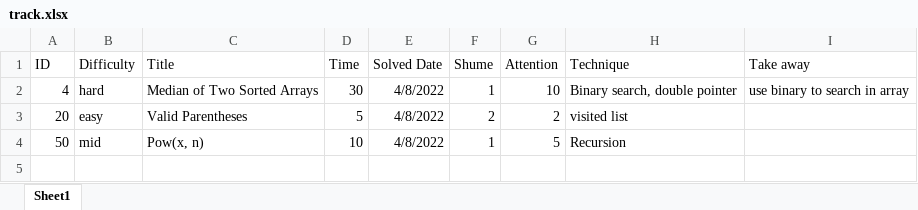
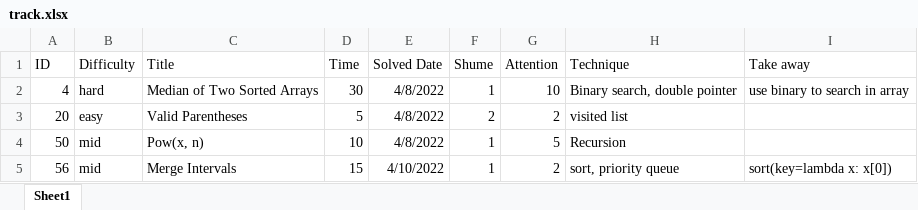
Before and after one commit to AidenHuang01/leetcode_vscode, an Excel workbook: track.xlsx, sheet Sheet1, drawn as a sheet; values as stored, in another font and other column widths than the file's, no borders; the diff names each change by its address in the sheet, - before the commit and + after, or states it on an @@ line.

```diff
--- a/track.xlsx (sheet Sheet1)
+++ b/track.xlsx (sheet Sheet1)
+row 5: 56 | mid | Merge Intervals | 15 | 4/10/2022 | 1 | 2 | sort, priority queue | sort(key=lambda x: x[0])
```
Also changed, not shown: 1 other file.
